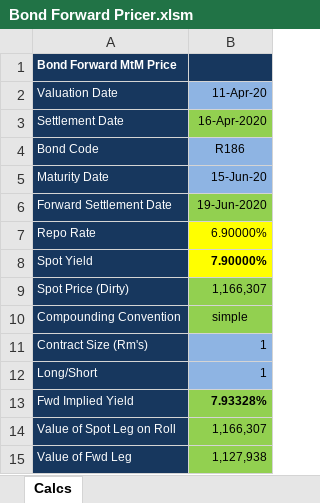
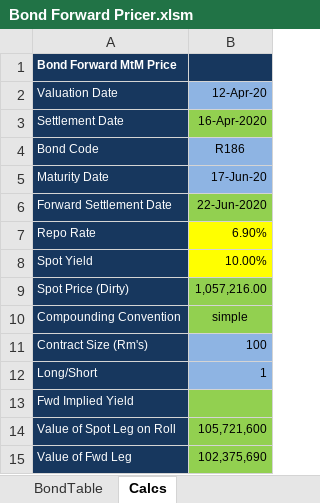
Before and after one commit to Lenyora76/A2_Tickets, an Excel workbook: Bond Forward Pricer.xlsm, sheet Calcs, drawn as a sheet; values as stored, in another font and other column widths than the file's, no borders; the diff names each change by its address in the sheet, - before the commit and + after, or states it on an @@ line.

```diff
--- a/Bond Forward Pricer.xlsm (sheet Calcs)
+++ b/Bond Forward Pricer.xlsm (sheet Calcs)
@@ sheet tab unhidden: BondTable @@
-B2: 11-Apr-20
+B2: 12-Apr-20
-B5: 15-Jun-20
+B5: 17-Jun-20
-B6: 19-Jun-2020
+B6: 22-Jun-2020
-B7: 6.90000%
+B7: 6.90%
-B8: 7.90000%
+B8: 10.00%
-B8 bold: on
+B8 bold: off
-B9: 1,166,307
+B9: 1,057,216.00
-B11: 1
+B11: 100
-B13: 7.93328%
+B13: (empty)
-B14: 1,166,307
+B14: 105,721,600
-B15: 1,127,938
+B15: 102,375,690
```
Also changed, not shown: formulas that keep their value, A2_Booking_Parameters.xlsx, 2 other files.
